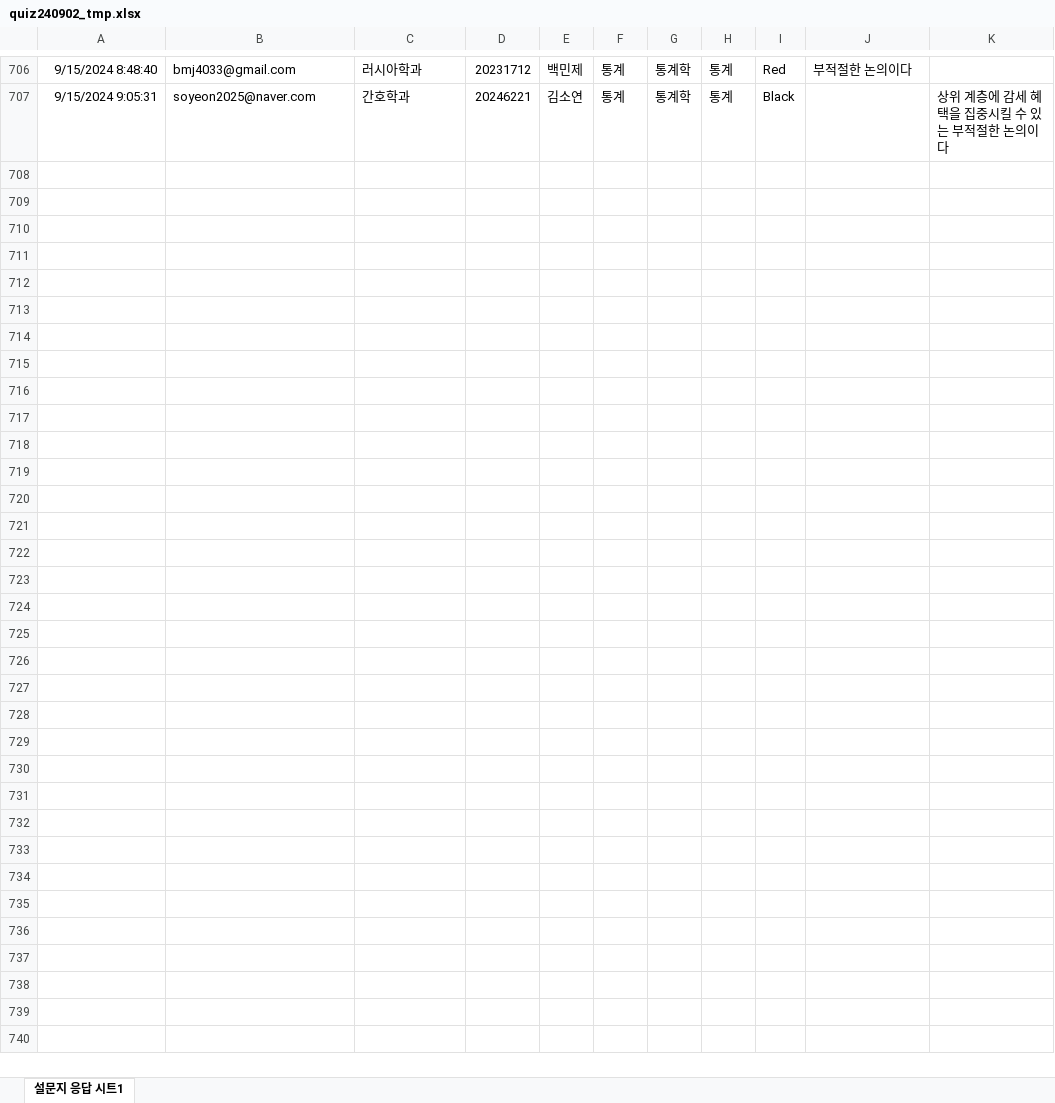
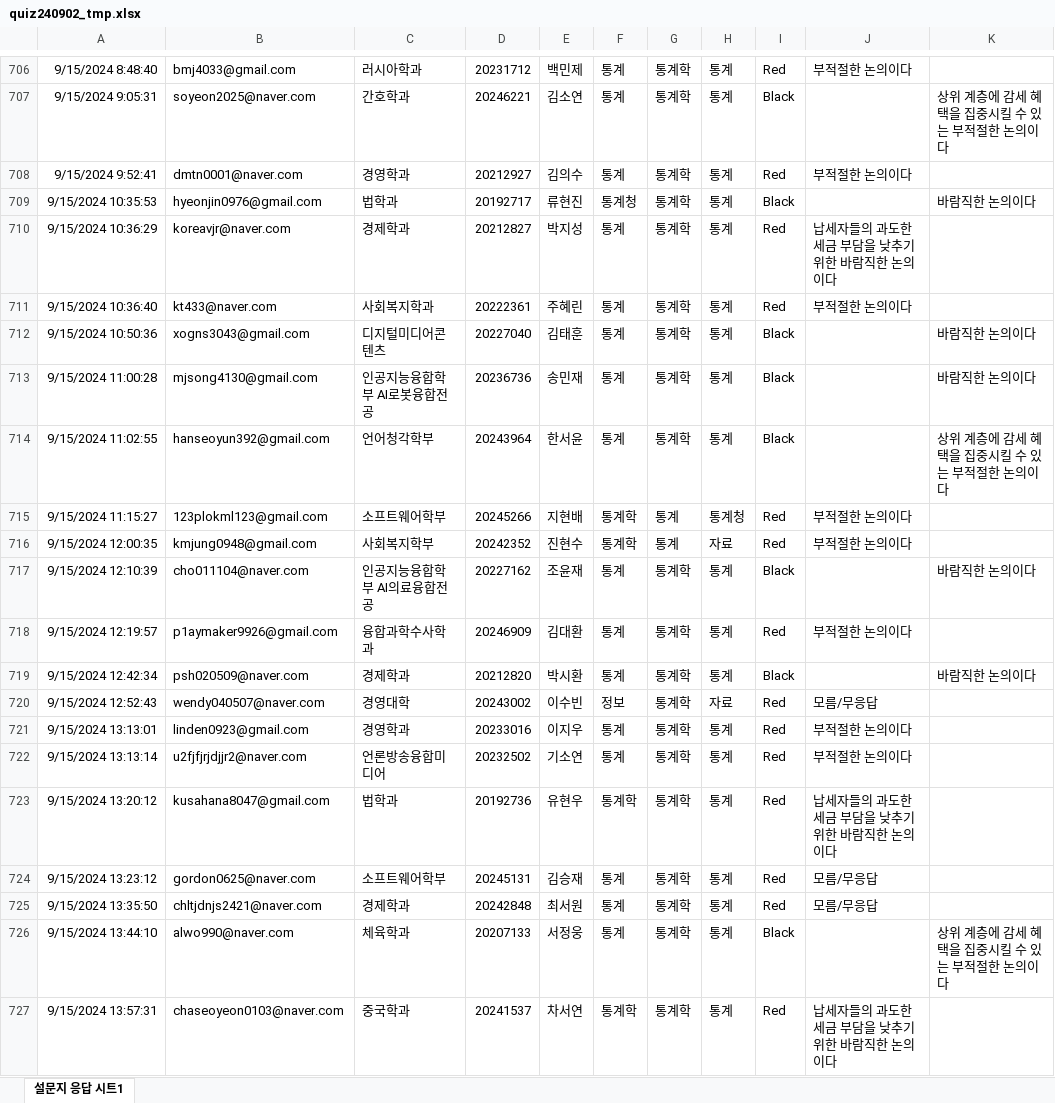
Before and after one commit to kwlee58/class202501, an Excel workbook: R/data/quiz240902_tmp.xlsx, sheet 설문지 응답 시트1, drawn as a sheet; only a part is shown, gaps mark what is left out; values as stored, in another font and other column widths than the file's, no borders; charts and pictures not drawn; the diff covers the shown part only; the diff names each change by its address in the sheet, - before the commit and + after, or states it on an @@ line.

```diff
--- a/R/data/quiz240902_tmp.xlsx (sheet 설문지 응답 시트1)
+++ b/R/data/quiz240902_tmp.xlsx (sheet 설문지 응답 시트1)
+row 708: 9/15/2024 9:52:41 | dmtn0001@naver.com | 경영학과 | 20212927 | 김의수 | 통계 | 통계학 | 통계 | Red | 부적절한 논의이다
+row 709: 9/15/2024 10:35:53 | hyeonjin0976@gmail.com | 법학과 | 20192717 | 류현진 | 통계청 | 통계학 | 통계 | Black |  | 바람직한 논의이다
+row 710: 9/15/2024 10:36:29 | koreavjr@naver.com | 경제학과 | 20212827 | 박지성 | 통계 | 통계학 | 통계 | Red | 납세자들의 과도한 세금 부담을 낮추기 위한 바람직한 논의이다
+row 711: 9/15/2024 10:36:40 | kt433@naver.com | 사회복지학과 | 20222361 | 주혜린 | 통계 | 통계학 | 통계 | Red | 부적절한 논의이다
+row 712: 9/15/2024 10:50:36 | xogns3043@gmail.com | 디지털미디어콘텐츠 | 20227040 | 김태훈 | 통계 | 통계학 | 통계 | Black |  | 바람직한 논의이다
+row 713: 9/15/2024 11:00:28 | mjsong4130@gmail.com | 인공지능융합학부 AI로봇융합전공 | 20236736 | 송민재 | 통계 | 통계학 | 통계 | Black |  | 바람직한 논의이다
+row 714: 9/15/2024 11:02:55 | hanseoyun392@gmail.com | 언어청각학부 | 20243964 | 한서윤 | 통계 | 통계학 | 통계 | Black |  | 상위 계층에 감세 혜택을 집중시킬 수 있는 부적절한 논의이다
+row 715: 9/15/2024 11:15:27 | 123plokml123@gmail.com | 소프트웨어학부 | 20245266 | 지현배 | 통계학 | 통계 | 통계청 | Red | 부적절한 논의이다
+row 716: 9/15/2024 12:00:35 | kmjung0948@gmail.com | 사회복지학부 | 20242352 | 진현수 | 통계학 | 통계 | 자료 | Red | 부적절한 논의이다
+row 717: 9/15/2024 12:10:39 | cho011104@naver.com | 인공지능융합학부 AI의료융합전공 | 20227162 | 조윤재 | 통계 | 통계학 | 통계 | Black |  | 바람직한 논의이다
+row 718: 9/15/2024 12:19:57 | p1aymaker9926@gmail.com | 융합과학수사학과 | 20246909 | 김대환 | 통계 | 통계학 | 통계 | Red | 부적절한 논의이다
+row 719: 9/15/2024 12:42:34 | psh020509@naver.com | 경제학과 | 20212820 | 박시환 | 통계 | 통계학 | 통계 | Black |  | 바람직한 논의이다
+row 720: 9/15/2024 12:52:43 | wendy040507@naver.com | 경영대학 | 20243002 | 이수빈 | 정보 | 통계학 | 자료 | Red | 모름/무응답
+row 721: 9/15/2024 13:13:01 | linden0923@gmail.com | 경영학과 | 20233016 | 이지우 | 통계 | 통계학 | 통계 | Red | 부적절한 논의이다
+row 722: 9/15/2024 13:13:14 | u2fjfjrjdjjr2@naver.com | 언론방송융합미디어 | 20232502 | 기소연 | 통계 | 통계학 | 통계 | Red | 부적절한 논의이다
+row 723: 9/15/2024 13:20:12 | kusahana8047@gmail.com | 법학과 | 20192736 | 유현우 | 통계학 | 통계학 | 통계 | Red | 납세자들의 과도한 세금 부담을 낮추기 위한 바람직한 논의이다
+row 724: 9/15/2024 13:23:12 | gordon0625@naver.com | 소프트웨어학부 | 20245131 | 김승재 | 통계 | 통계학 | 통계 | Red | 모름/무응답
+row 725: 9/15/2024 13:35:50 | chltjdnjs2421@naver.com | 경제학과 | 20242848 | 최서원 | 통계 | 통계학 | 통계 | Red | 모름/무응답
+row 726: 9/15/2024 13:44:10 | alwo990@naver.com | 체육학과 | 20207133 | 서정웅 | 통계 | 통계학 | 통계 | Black |  | 상위 계층에 감세 혜택을 집중시킬 수 있는 부적절한 논의이다
+row 727: 9/15/2024 13:57:31 | chaseoyeon0103@naver.com | 중국학과 | 20241537 | 차서연 | 통계학 | 통계학 | 통계 | Red | 납세자들의 과도한 세금 부담을 낮추기 위한 바람직한 논의이다
```
Also changed, not shown: 53 added rows elsewhere in this sheet, R/data/quiz240902.xlsx, R/data/quiz240909.xlsx, 27 other files.
